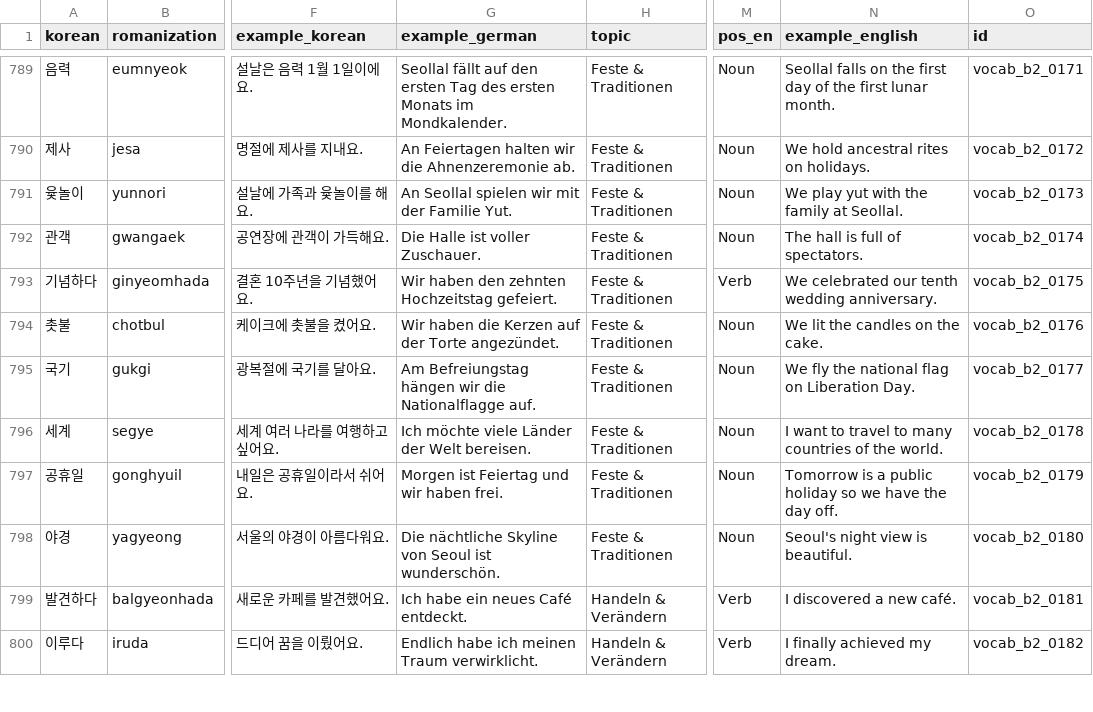
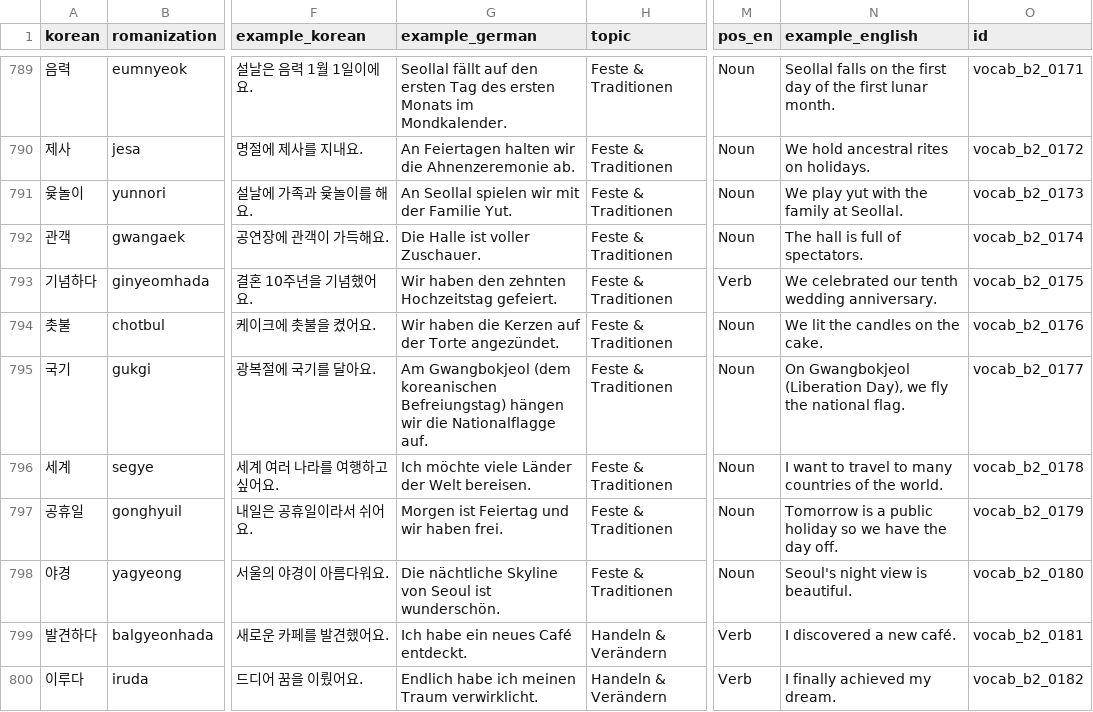
Before and after one commit to Sujin-Arin-DataWorld/ko_lernen_app, a CSV file: assets/data/korean_vocab.csv, drawn as a sheet; only a part is shown, gaps mark what is left out; the diff covers the shown part only; the diff names each change by its address in the sheet, - before the commit and + after, or states it on an @@ line.

```diff
--- a/assets/data/korean_vocab.csv
+++ b/assets/data/korean_vocab.csv
-G795 (example_german): Am Befreiungstag hängen wir…
+G795 (example_german): Am Gwangbokjeol (dem koreanischen Befreiungstag) hängen wir…
-N795 (example_english): We fly the national flag on Liberation Day.
+N795 (example_english): On Gwangbokjeol (Liberation Day), we fly the national flag.
```
Also changed, not shown: 15 edited cells elsewhere in this file, 15 other files.
